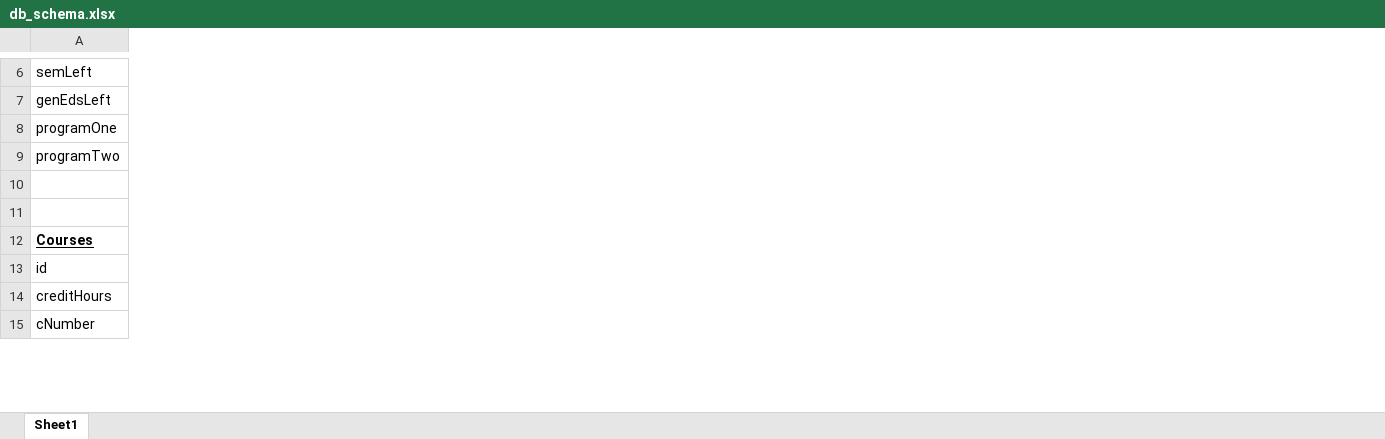
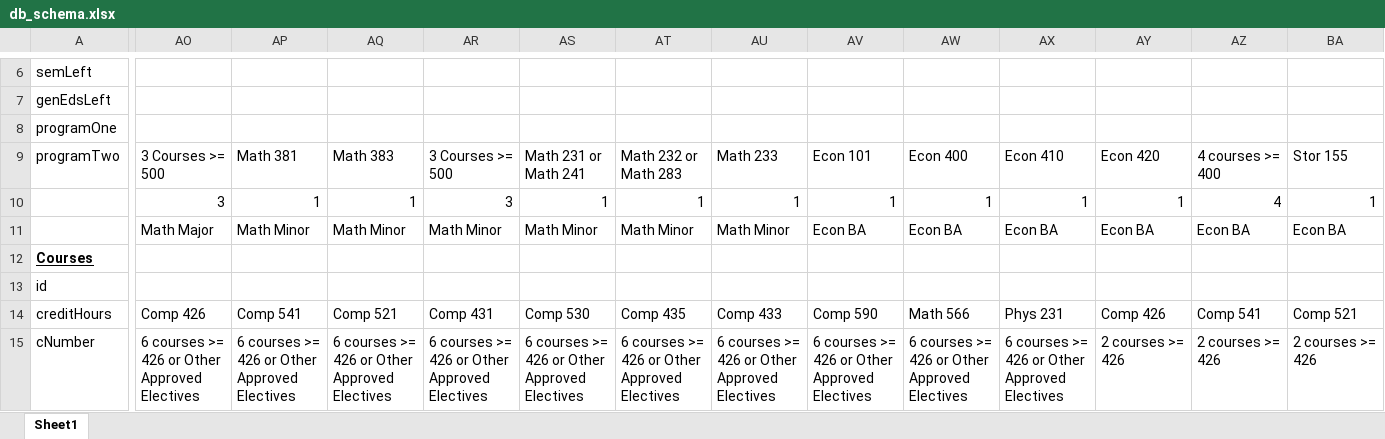
Before and after one commit to hlawler96/MajorPlanner, an Excel workbook: db_schema.xlsx, sheet Sheet1, drawn as a sheet; only a part is shown, gaps mark what is left out; values as stored, in another font and other column widths than the file's, no borders; removed rows and columns are numbered as before the commit, all else as after; rows hold the shown columns only; the diff covers the shown part only; the diff names each change by its address in the sheet, - before the commit and + after, or states it on an @@ line.

Commit message:
Added all courses and finished tables (hopefully all correct)
I did the Comp majors and minors, Math Ba, Econ BA, and math and stor minors so there are a total of 3 minor and 4 major programs...may have some logical things to deal with (such as how things are tagged).

```diff
--- a/db_schema.xlsx (sheet Sheet1)
+++ b/db_schema.xlsx (sheet Sheet1)
+column AO, rows 9-10: 3 Courses >= 500 | 3; rows 14-15: Comp 426 | 6 courses >= 426 or Other Approved Electives
+column AP, rows 9-10: Math 381 | 1; rows 14-15: Comp 541 | 6 courses >= 426 or Other Approved Electives
+column AQ, rows 9-10: Math 383 | 1; rows 14-15: Comp 521 | 6 courses >= 426 or Other Approved Electives
+column AR, rows 9-10: 3 Courses >= 500 | 3; rows 14-15: Comp 431 | 6 courses >= 426 or Other Approved Electives
+column AS, rows 9-10: Math 231 or Math 241 | 1; rows 14-15: Comp 530 | 6 courses >= 426 or Other Approved Electives
+column AT, rows 9-10: Math 232 or Math 283 | 1; rows 14-15: Comp 435 | 6 courses >= 426 or Other Approved Electives
+column AU, rows 9-10: Math 233 | 1; rows 14-15: Comp 433 | 6 courses >= 426 or Other Approved Electives
+column AV, rows 9-10: Econ 101 | 1; rows 14-15: Comp 590 | 6 courses >= 426 or Other Approved Electives
+column AW, rows 9-10: Econ 400 | 1; rows 14-15: Math 566 | 6 courses >= 426 or Other Approved Electives
+column AX, rows 9-10: Econ 410 | 1; rows 14-15: Phys 231 | 6 courses >= 426 or Other Approved Electives
+column AY, rows 9-10: Econ 420 | 1; rows 14-15: Comp 426 | 2 courses >= 426
+column AZ, rows 9-10: 4 courses >= 400 | 4; rows 14-15: Comp 541 | 2 courses >= 426
+column BA, rows 9-10: Stor 155 | 1; rows 14-15: Comp 521 | 2 courses >= 426
-row 10: (empty)
-row 10: (empty)
+row 10:  | 3 | 1 | 1 | 3 | 1 | 1 | 1 | 1 | 1 | 1 | 1 | 4 | 1
+row 11:  | Math Major | Math Minor | Math Minor | Math Minor | Math Minor | Math Minor | Math Minor | Econ BA | Econ BA | Econ BA | Econ BA | Econ BA | Econ BA
+row 13: id
-A14: id
+A14: creditHours
-A15: creditHours
+A15: cNumber
-row 15: cNumber
```
Also changed, not shown: 1 added row, 1 removed row, 37 added columns, 60 edited cells and cell formats elsewhere in this sheet.
